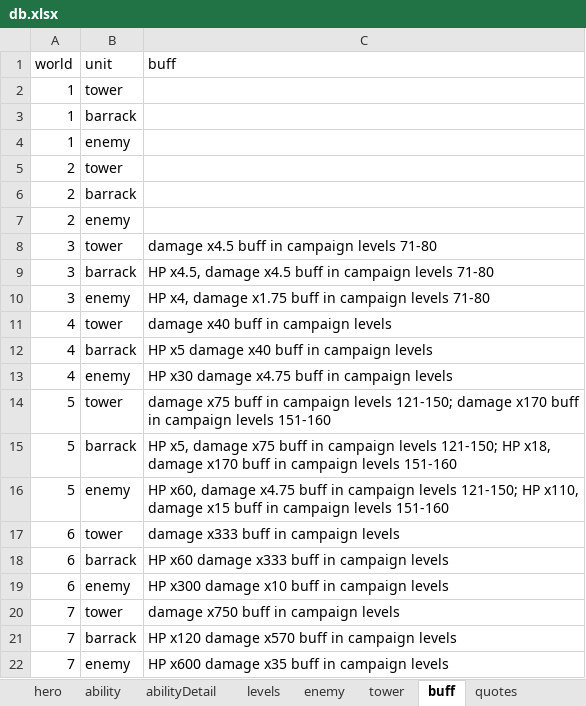
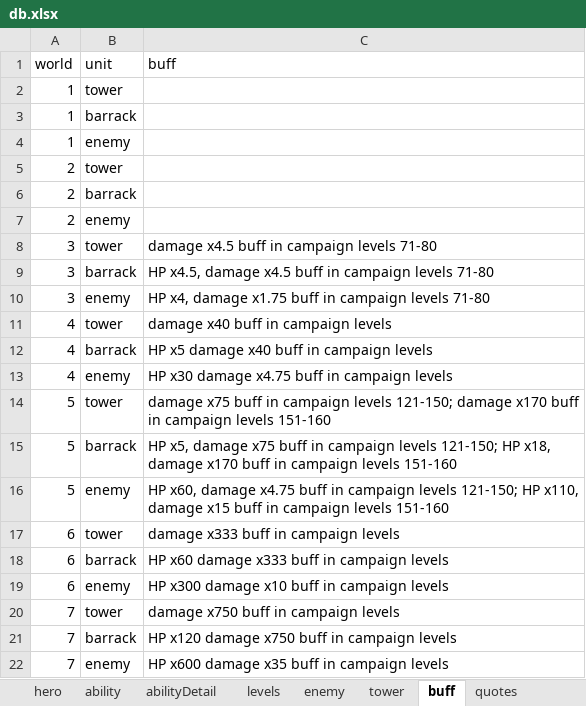
Before and after one commit to AlexP55/CyraBot, an Excel workbook: db/db.xlsx, sheet buff, drawn as a sheet; values as stored, in another font and other column widths than the file's, no borders; the diff names each change by its address in the sheet, - before the commit and + after, or states it on an @@ line.

Commit message:
typo fix

```diff
--- a/db/db.xlsx (sheet buff)
+++ b/db/db.xlsx (sheet buff)
-C21 (buff): HP x120 damage x570 buff in campaign levels
+C21 (buff): HP x120 damage x750 buff in campaign levels
```
